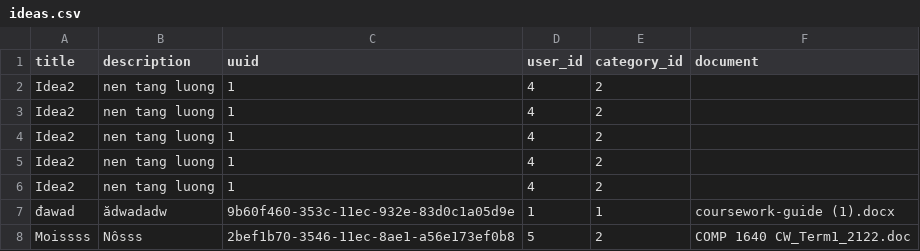
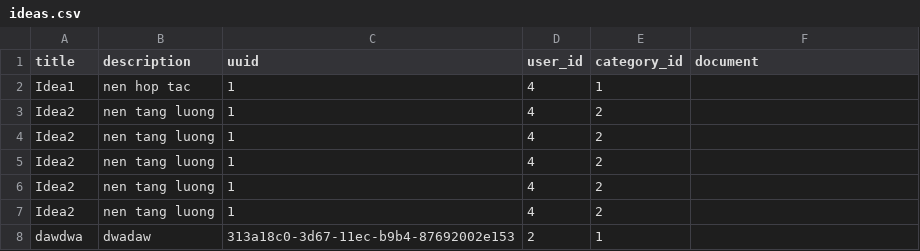
Before and after one commit to ninhdangcap123/COMP1640_Coursework, a CSV file: COMP1640_Coursework/public/ideas.csv, drawn as a sheet; removed rows and columns are numbered as before the commit, all else as after; the diff names each change by its address in the sheet, - before the commit and + after, or states it on an @@ line.

```diff
--- a/COMP1640_Coursework/public/ideas.csv
+++ b/COMP1640_Coursework/public/ideas.csv
+row 2: Idea1 | nen hop tac | 1 | 4 | 1
-row 7: đawad | ădwadadw | 9b60f460-353c-11ec-932e-83d0c1a05d9e | 1 | 1 | coursework-guide (1).docx
-row 8: Moissss | Nôsss | 2bef1b70-3546-11ec-8ae1-a56e173ef0b8 | 5 | 2 | COMP 1640 CW_Term1_2122.doc
+row 8: dawdwa | dwadaw | 313a18c0-3d67-11ec-b9b4-87692002e153 | 2 | 1
```
Also changed, not shown: 3 other files.
